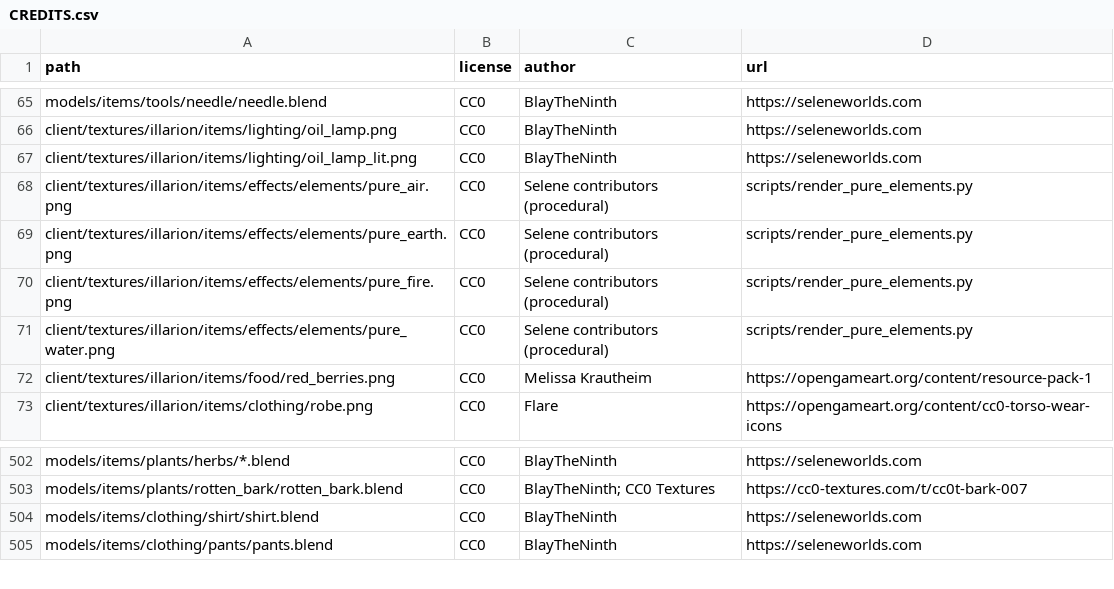
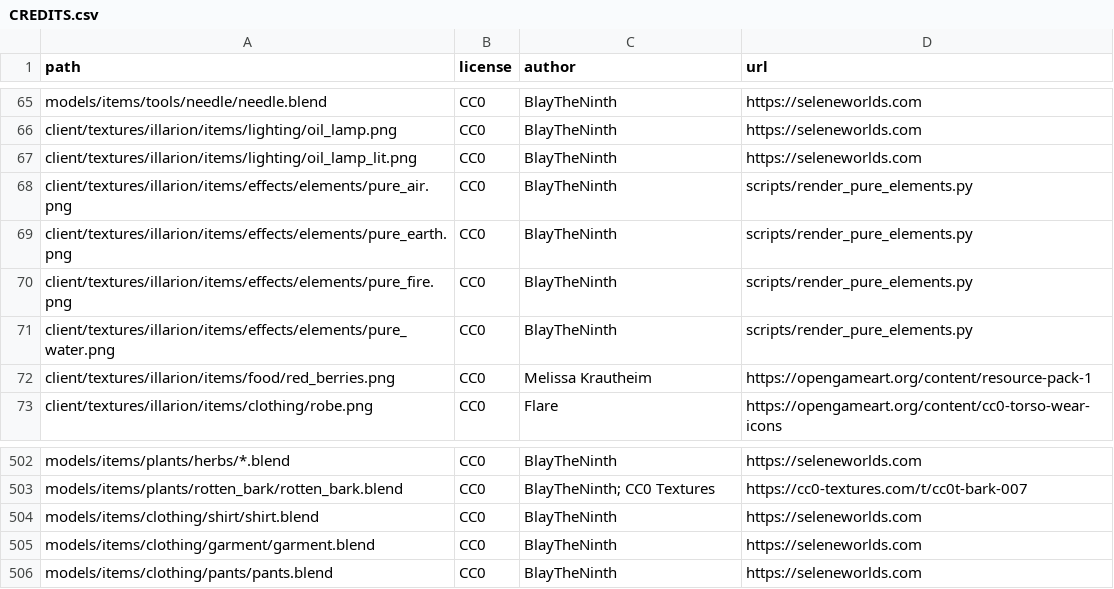
Before and after one commit to SeleneWorlds/Illarion-Gobaith-Assets, a CSV file: CREDITS.csv, drawn as a sheet; only a part is shown, gaps mark what is left out.

Commit message:
Garment

```diff
--- a/CREDITS.csv
+++ b/CREDITS.csv
@@ -67,6 +67,6 @@ client/textures/illarion/items/lighting/oil_lamp.png,CC0,BlayTheNinth,https://se
 client/textures/illarion/items/lighting/oil_lamp_lit.png,CC0,BlayTheNinth,https://seleneworlds.com
-client/textures/illarion/items/effects/elements/pure_air.png,CC0,Selene contributors (procedural),scripts/render_pure_elements.py
-client/textures/illarion/items/effects/elements/pure_earth.png,CC0,Selene contributors (procedural),scripts/render_pure_elements.py
-client/textures/illarion/items/effects/elements/pure_fire.png,CC0,Selene contributors (procedural),scripts/render_pure_elements.py
-client/textures/illarion/items/effects/elements/pure_water.png,CC0,Selene contributors (procedural),scripts/render_pure_elements.py
+client/textures/illarion/items/effects/elements/pure_air.png,CC0,BlayTheNinth,scripts/render_pure_elements.py
+client/textures/illarion/items/effects/elements/pure_earth.png,CC0,BlayTheNinth,scripts/render_pure_elements.py
+client/textures/illarion/items/effects/elements/pure_fire.png,CC0,BlayTheNinth,scripts/render_pure_elements.py
+client/textures/illarion/items/effects/elements/pure_water.png,CC0,BlayTheNinth,scripts/render_pure_elements.py
 client/textures/illarion/items/food/red_berries.png,CC0,Melissa Krautheim,https://opengameart.org/content/resource-pack-1
@@ -504,2 +504,3 @@ models/items/plants/rotten_bark/rotten_bark.blend,CC0,BlayTheNinth; CC0 Textures
 models/items/clothing/shirt/shirt.blend,CC0,BlayTheNinth,https://seleneworlds.com
+models/items/clothing/garment/garment.blend,CC0,BlayTheNinth,https://seleneworlds.com
 models/items/clothing/pants/pants.blend,CC0,BlayTheNinth,https://seleneworlds.com
```
Also changed, not shown: 31 other files.
